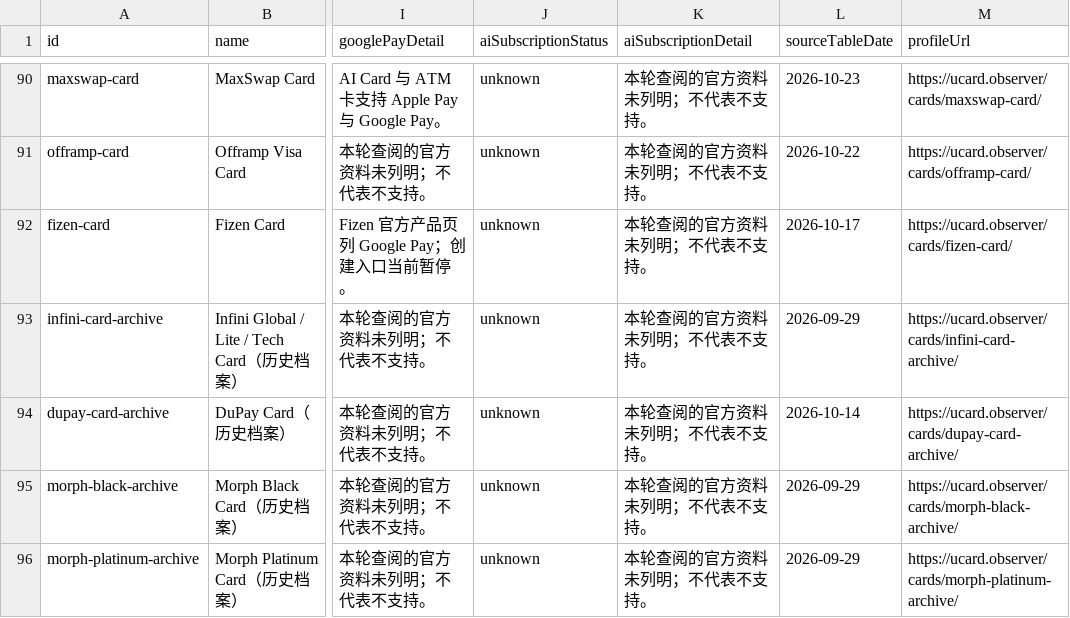
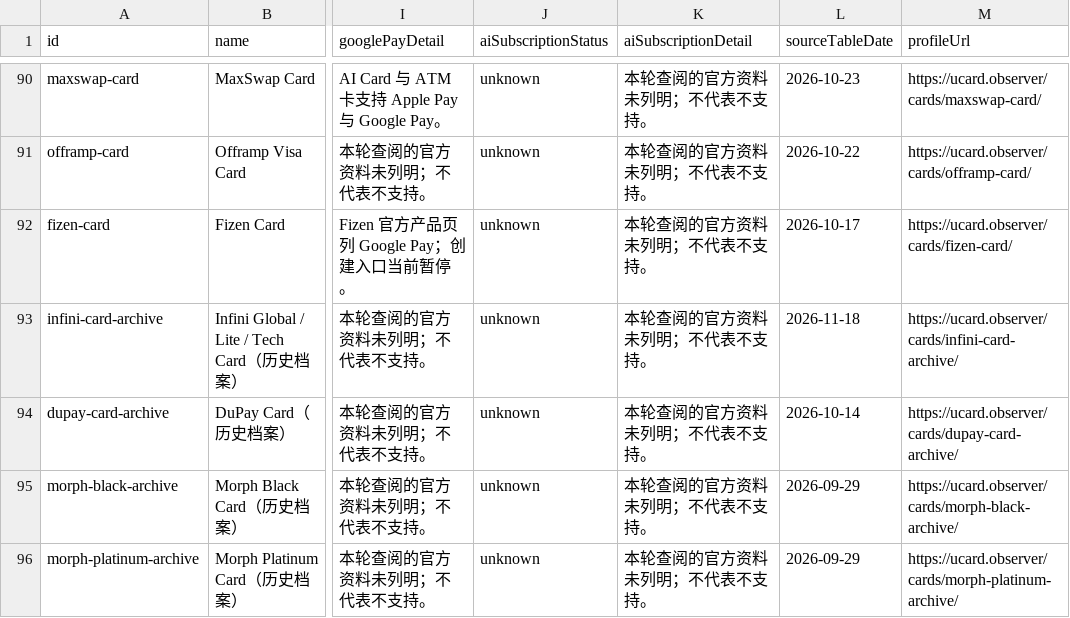
Before and after one commit to liam1024-tech/awesome-crypto-cards, a CSV file: data/payment-compatibility.csv, drawn as a sheet; only a part is shown, gaps mark what is left out; the diff covers the shown part only; the diff names each change by its address in the sheet, - before the commit and + after, or states it on an @@ line.

```diff
--- a/data/payment-compatibility.csv
+++ b/data/payment-compatibility.csv
-L93 (sourceTableDate): 2026-09-29
+L93 (sourceTableDate): 2026-11-18
```
Also changed, not shown: 5 added rows and 91 edited cells elsewhere in this file, data/ucard-coverage.csv, 8 other files.
